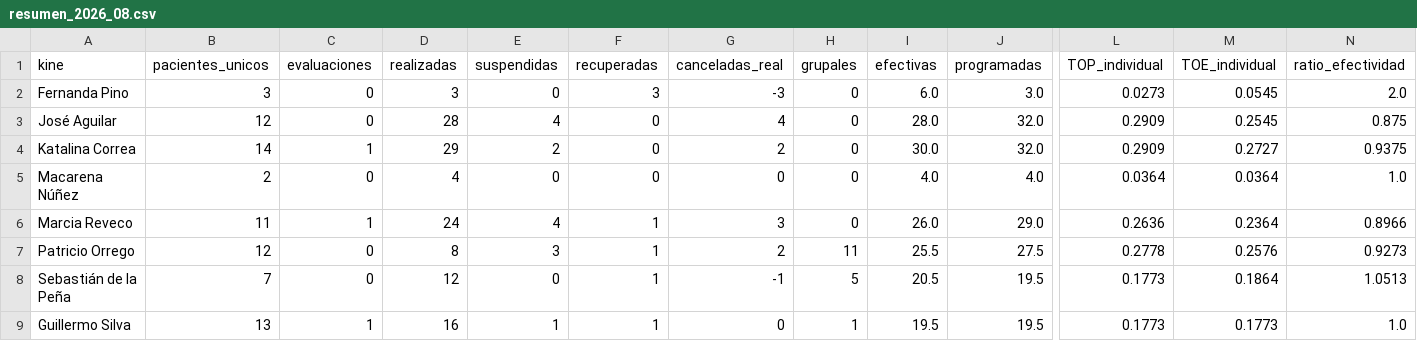
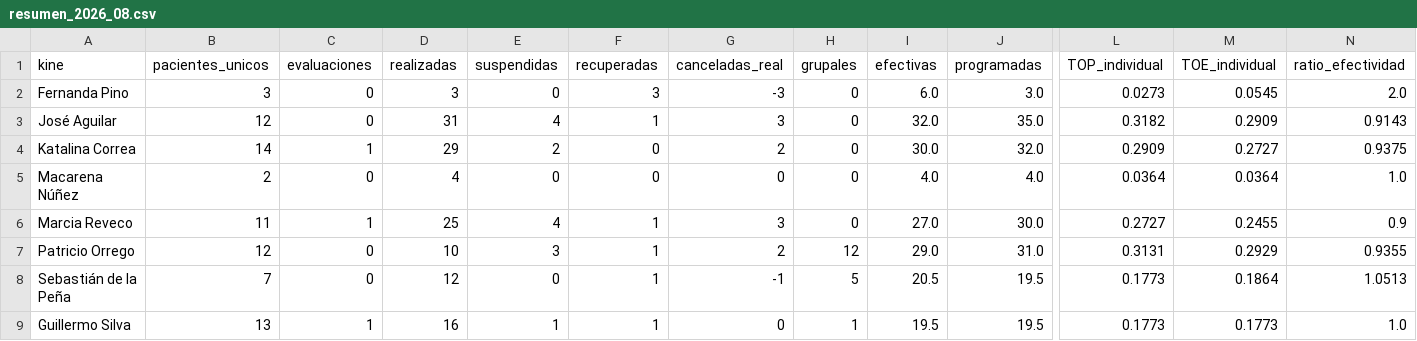
Before and after one commit to SebaNazar/termometro-kinexperience, a CSV file: docs/resumen_2026_08.csv, drawn as a sheet; only a part is shown, gaps mark what is left out; the diff names each change by its address in the sheet, - before the commit and + after, or states it on an @@ line.

```diff
--- a/docs/resumen_2026_08.csv
+++ b/docs/resumen_2026_08.csv
-D3 (realizadas): 28
+D3 (realizadas): 31
-F3 (recuperadas): 0
+F3 (recuperadas): 1
-G3 (canceladas_real): 4
+G3 (canceladas_real): 3
-I3 (efectivas): 28.0
+I3 (efectivas): 32.0
-J3 (programadas): 32.0
+J3 (programadas): 35.0
-L3 (TOP_individual): 0.2909
+L3 (TOP_individual): 0.3182
-M3 (TOE_individual): 0.2545
+M3 (TOE_individual): 0.2909
-N3 (ratio_efectividad): 0.875
+N3 (ratio_efectividad): 0.9143
-D6 (realizadas): 24
+D6 (realizadas): 25
-I6 (efectivas): 26.0
+I6 (efectivas): 27.0
-J6 (programadas): 29.0
+J6 (programadas): 30.0
-L6 (TOP_individual): 0.2636
+L6 (TOP_individual): 0.2727
-M6 (TOE_individual): 0.2364
+M6 (TOE_individual): 0.2455
-N6 (ratio_efectividad): 0.8966
+N6 (ratio_efectividad): 0.9
-D7 (realizadas): 8
+D7 (realizadas): 10
-H7 (grupales): 11
+H7 (grupales): 12
-I7 (efectivas): 25.5
+I7 (efectivas): 29.0
-J7 (programadas): 27.5
+J7 (programadas): 31.0
-L7 (TOP_individual): 0.2778
+L7 (TOP_individual): 0.3131
-M7 (TOE_individual): 0.2576
+M7 (TOE_individual): 0.2929
-N7 (ratio_efectividad): 0.9273
+N7 (ratio_efectividad): 0.9355
```
Also changed, not shown: 3 other files.
